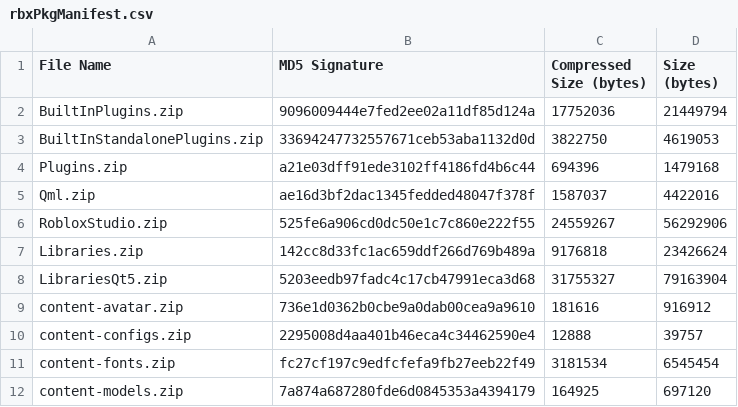
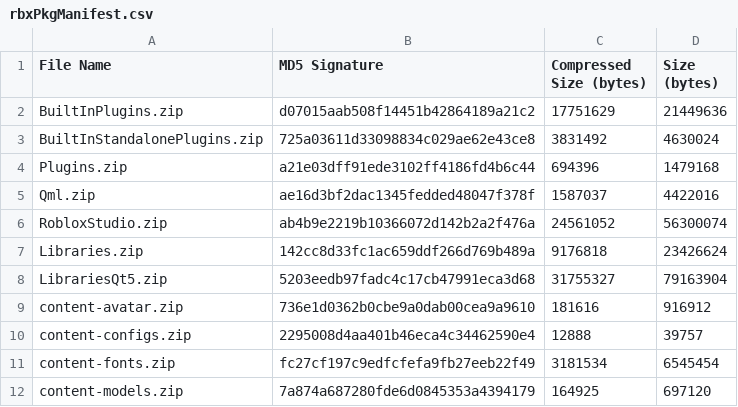
Before and after one commit to Shawnforever/Roblox-Client-Tracker, a CSV file: rbxPkgManifest.csv, drawn as a sheet; only a part is shown.

```diff
--- a/rbxPkgManifest.csv
+++ b/rbxPkgManifest.csv
@@ -1,7 +1,7 @@
 File Name,MD5 Signature,Compressed Size (bytes),Size (bytes)
-BuiltInPlugins.zip,9096009444e7fed2ee02a11df85d124a,17752036,21449794
-BuiltInStandalonePlugins.zip,33694247732557671ceb53aba1132d0d,3822750,4619053
+BuiltInPlugins.zip,d07015aab508f14451b42864189a21c2,17751629,21449636
+BuiltInStandalonePlugins.zip,725a03611d33098834c029ae62e43ce8,3831492,4630024
 Plugins.zip,a21e03dff91ede3102ff4186fd4b6c44,694396,1479168
 Qml.zip,ae16d3bf2dac1345fedded48047f378f,1587037,4422016
-RobloxStudio.zip,525fe6a906cd0dc50e1c7c860e222f55,24559267,56292906
+RobloxStudio.zip,ab4b9e2219b10366072d142b2a2f476a,24561052,56300074
 Libraries.zip,142cc8d33fc1ac659ddf266d769b489a,9176818,23426624
```
Also changed, not shown: rbxManifest.csv, 6 other files.
